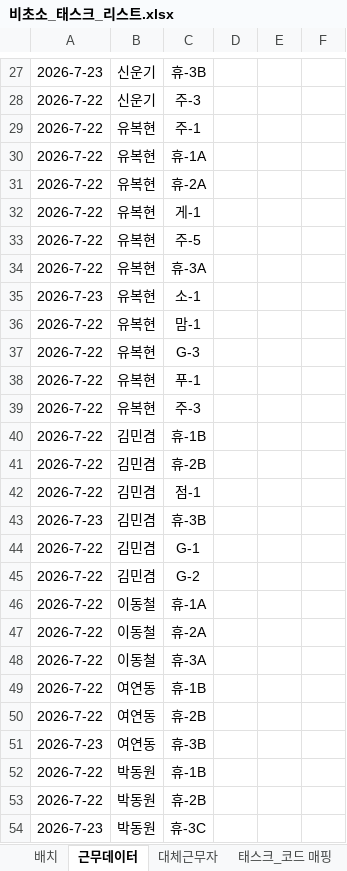
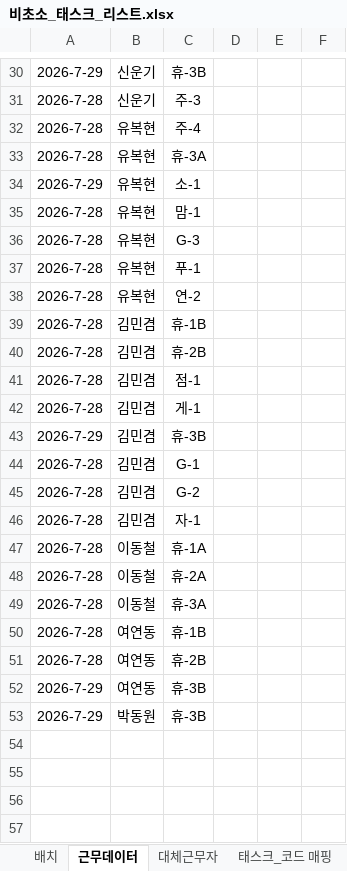
Before and after one commit to shes4585-netizen/security-status, an Excel workbook: 비초소_태스크_리스트.xlsx, sheet 근무데이터, drawn as a sheet; only a part is shown, gaps mark what is left out; values as stored, in another font and other column widths than the file's, no borders; removed rows and columns are numbered as before the commit, all else as after; the diff covers the shown part only; the diff names each change by its address in the sheet, - before the commit and + after, or states it on an @@ line.

```diff
--- a/비초소_태스크_리스트.xlsx (sheet 근무데이터)
+++ b/비초소_태스크_리스트.xlsx (sheet 근무데이터)
-A30: 2026-7-23
+A30: 2026-7-29
-A31:A32: 2026-7-22
+A31:A32: 2026-7-28
-C32: 주-1
+C32: 주-4
-row 30: 2026-7-22 | 유복현 | 휴-1A
-row 31: 2026-7-22 | 유복현 | 휴-2A
-row 32: 2026-7-22 | 유복현 | 게-1
-row 33: 2026-7-22 | 유복현 | 주-5
-A33: 2026-7-22
+A33: 2026-7-28
-A34: 2026-7-23
+A34: 2026-7-29
-A35:A41: 2026-7-22
+A35:A41: 2026-7-28
-C38: 주-3
+C38: 연-2
+row 42: 2026-7-28 | 김민겸 | 게-1
-A43: 2026-7-23
+A43: 2026-7-29
-A44:A45: 2026-7-22
+A44:A45: 2026-7-28
+row 46: 2026-7-28 | 김민겸 | 자-1
-A47:A51: 2026-7-22
+A47:A51: 2026-7-28
-A52: 2026-7-23
+A52: 2026-7-29
-A53: 2026-7-22
+A53: 2026-7-29
-C53: 휴-1B
+C53: 휴-3B
-row 53: 2026-7-22 | 박동원 | 휴-2B
-row 54: 2026-7-23 | 박동원 | 휴-3C
```
Also changed, not shown: 7 added rows, 5 removed rows and 27 edited cells elsewhere in this sheet, sheet Sheet1, sheet 태스크_코드 매핑, sheet 대체근무자, formulas that keep their value.
